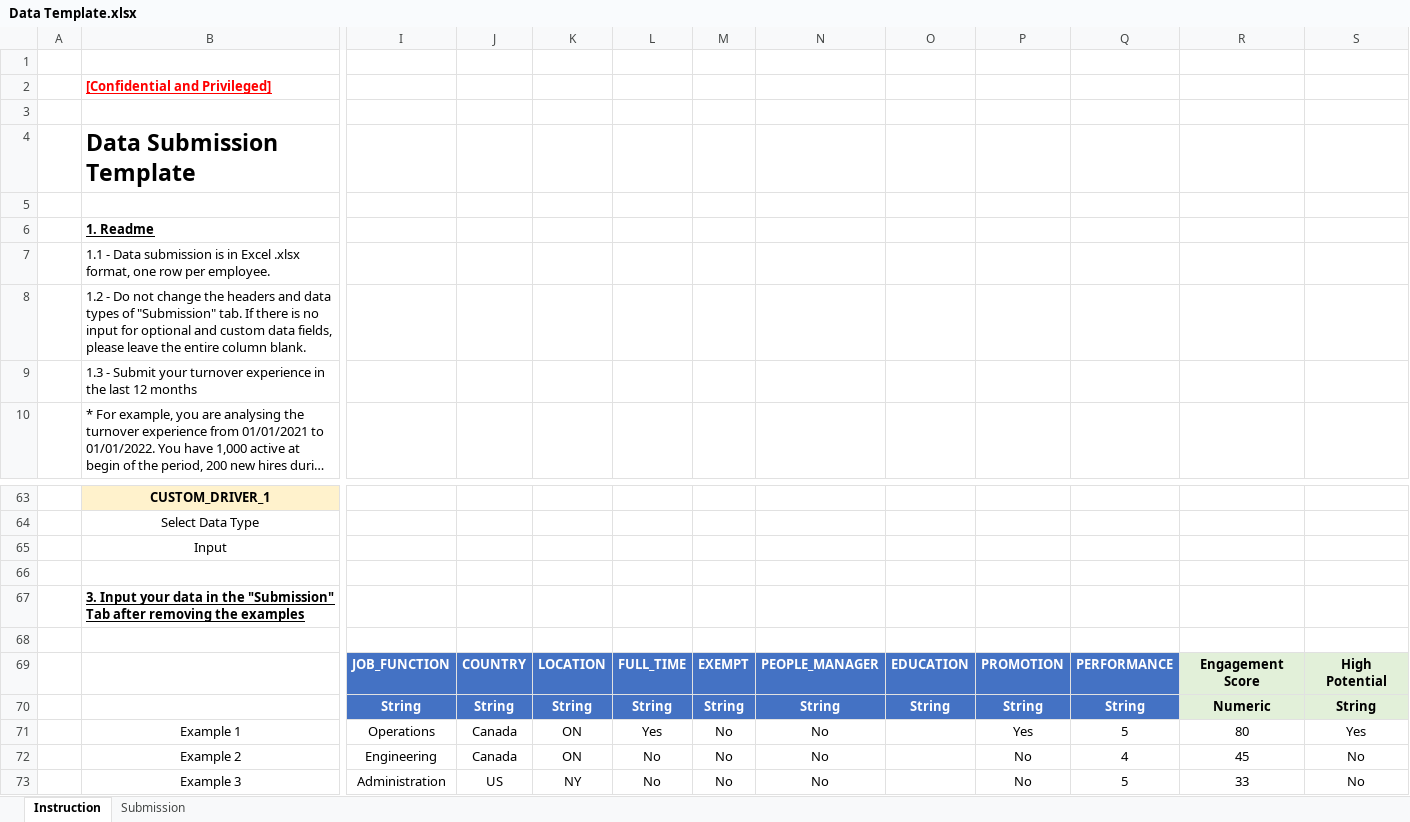
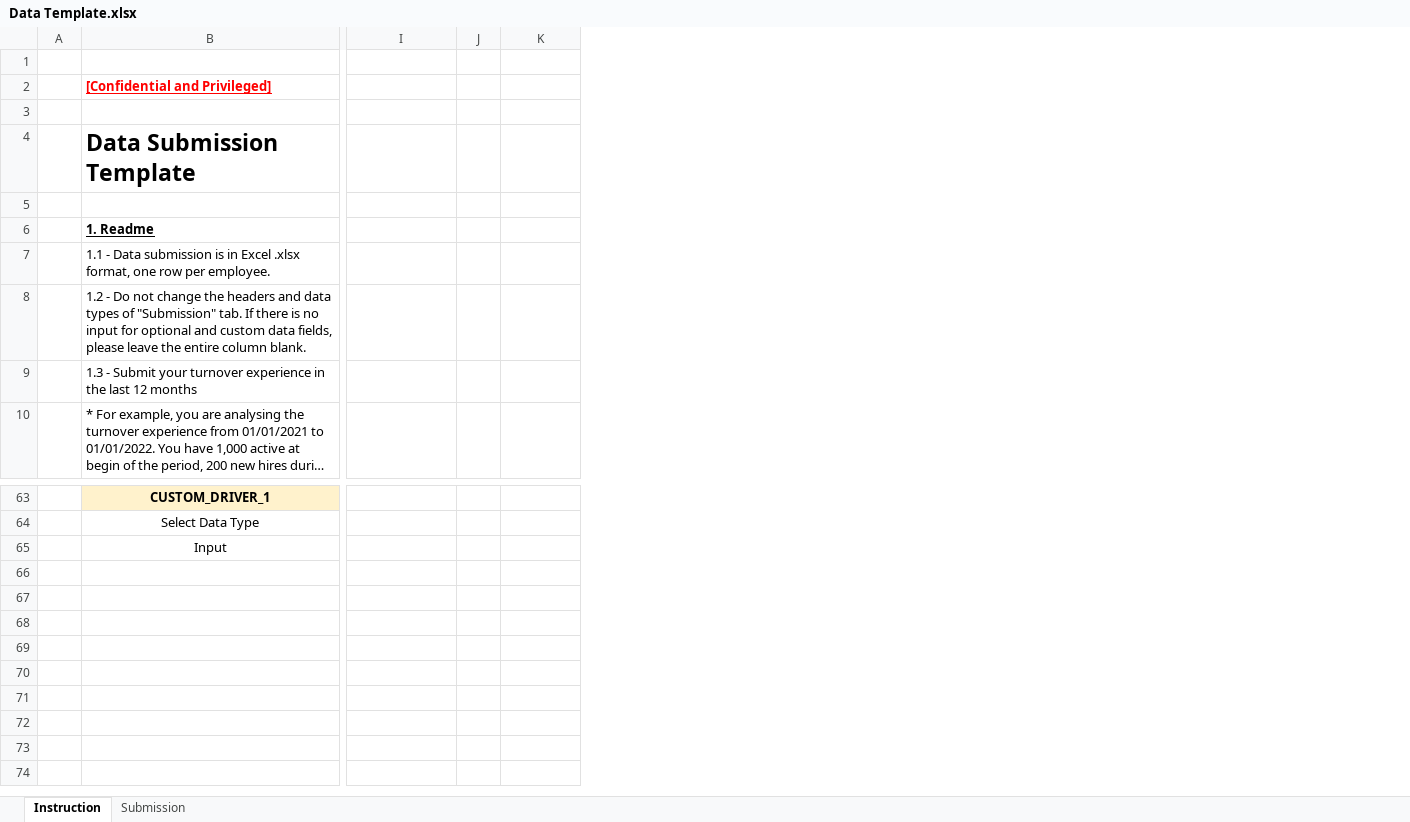
Before and after one commit to talentai/talent, an Excel workbook: Data/Data Template.xlsx, sheet Instruction, drawn as a sheet; only a part is shown, gaps mark what is left out; long unchanged cells end in …; values as stored, in another font and other column widths than the file's, no borders; 1 other sheet too large or unreadable and not compared; removed rows and columns are numbered as before the commit, all else as after; rows hold the shown columns only; the diff names each change by its address in the sheet, - before the commit and + after, or states it on an @@ line.

Commit message:
update

```diff
--- a/Data/Data Template.xlsx (sheet Instruction)
+++ b/Data/Data Template.xlsx (sheet Instruction)
-column J, empty
+column J, empty
-column L, empty
-column M, empty
-column N, empty
-column O, empty
-column P, empty
-column Q, empty
-column R, empty
-column S, empty
-row 66: (empty)
-row 67:  | 3. Input your data in the "Submission" Tab after removing the examples
-row 68: (empty)
-row 69:  |  | JOB_FUNCTION | COUNTRY | LOCATION | FULL_TIME | EXEMPT | PEOPLE_MANAGER | EDUCATION | PROMOTION | PERFORMANCE | Engagement Score | High Potential
-row 70:  |  | String | String | String | String | String | String | String | String | String | Numeric | String
-row 71:  | Example 1 | Operations | Canada | ON | Yes | No | No |  | Yes | 5 | 80 | Yes
-row 72:  | Example 2 | Engineering | Canada | ON | No | No | No |  | No | 4 | 45 | No
-row 73:  | Example 3 | Administration | US | NY | No | No | No |  | No | 5 | 33 | No
```
